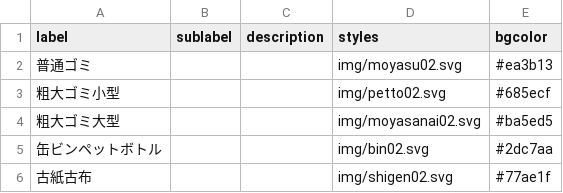
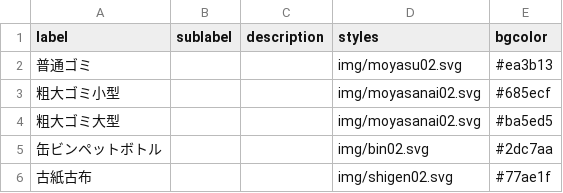
Before and after one commit to Phuket100/takatsuki5374, a CSV file: data/description.csv, drawn as a sheet.

Commit message:
Update description.csv

```diff
--- a/data/description.csv
+++ b/data/description.csv
@@ -2,3 +2,3 @@ label,sublabel,description,styles,bgcolor
 普通ゴミ,,,img/moyasu02.svg,#ea3b13
-粗大ゴミ小型,,,img/petto02.svg,#685ecf
+粗大ゴミ小型,,,img/moyasanai02.svg,#685ecf
 粗大ゴミ大型,,,img/moyasanai02.svg,#ba5ed5
```
